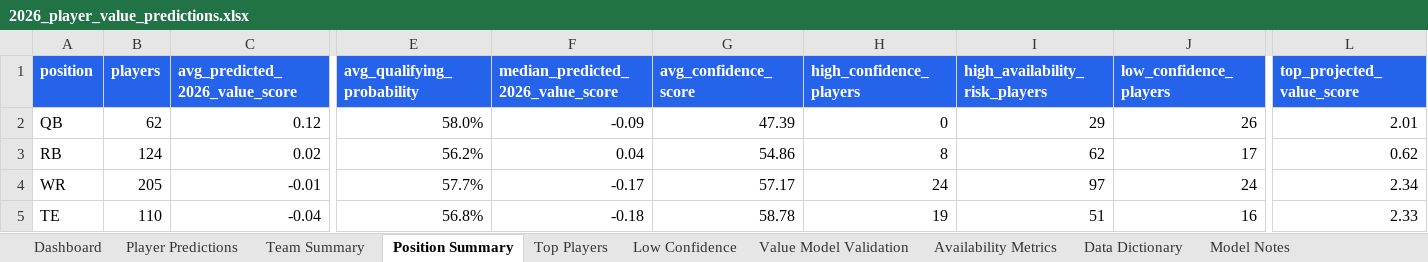
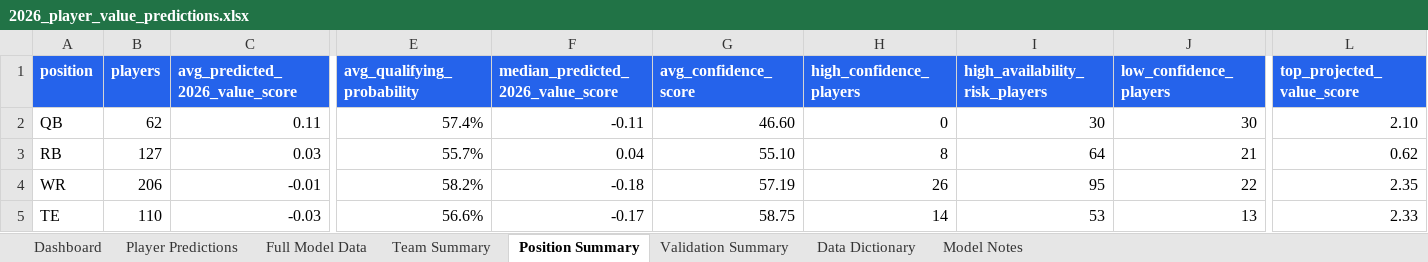
Before and after one commit to kylelevesque12/nfl-player-value-analysis, an Excel workbook: outputs/tables/2026_player_value_predictions.xlsx, sheet Position Summary, drawn as a sheet; only a part is shown, gaps mark what is left out; values as stored, in another font and other column widths than the file's, no borders; table styles not drawn; the diff names each change by its address in the sheet, - before the commit and + after, or states it on an @@ line.

```diff
--- a/outputs/tables/2026_player_value_predictions.xlsx (sheet Position Summary)
+++ b/outputs/tables/2026_player_value_predictions.xlsx (sheet Position Summary)
-sheet tab: Low Confidence
+sheet tab: Validation Summary
-sheet tab: Top Players
-sheet tab: Value Model Validation
-sheet tab: Availability Metrics
+sheet tab: Full Model Data
-C2 (avg_predicted_2026_value_score): 0.12
+C2 (avg_predicted_2026_value_score): 0.11
-E2 (avg_qualifying_probability): 58.0%
+E2 (avg_qualifying_probability): 57.4%
-F2: -0.09
+F2: -0.11
-G2 (avg_confidence_score): 47.39
+G2 (avg_confidence_score): 46.60
-I2 (high_availability_risk_players): 29
+I2 (high_availability_risk_players): 30
-J2 (low_confidence_players): 26
+J2 (low_confidence_players): 30
-L2 (top_projected_value_score): 2.01
+L2 (top_projected_value_score): 2.10
-B3 (players): 124
+B3 (players): 127
-C3 (avg_predicted_2026_value_score): 0.02
+C3 (avg_predicted_2026_value_score): 0.03
-E3 (avg_qualifying_probability): 56.2%
+E3 (avg_qualifying_probability): 55.7%
-G3 (avg_confidence_score): 54.86
+G3 (avg_confidence_score): 55.10
-I3 (high_availability_risk_players): 62
+I3 (high_availability_risk_players): 64
-J3 (low_confidence_players): 17
+J3 (low_confidence_players): 21
-B4 (players): 205
+B4 (players): 206
-E4 (avg_qualifying_probability): 57.7%
+E4 (avg_qualifying_probability): 58.2%
-F4: -0.17
+F4: -0.18
-G4 (avg_confidence_score): 57.17
+G4 (avg_confidence_score): 57.19
-H4 (high_confidence_players): 24
+H4 (high_confidence_players): 26
-I4 (high_availability_risk_players): 97
+I4 (high_availability_risk_players): 95
-J4 (low_confidence_players): 24
+J4 (low_confidence_players): 22
-L4 (top_projected_value_score): 2.34
+L4 (top_projected_value_score): 2.35
-C5 (avg_predicted_2026_value_score): -0.04
+C5 (avg_predicted_2026_value_score): -0.03
-E5 (avg_qualifying_probability): 56.8%
+E5 (avg_qualifying_probability): 56.6%
-F5: -0.18
+F5: -0.17
-G5 (avg_confidence_score): 58.78
+G5 (avg_confidence_score): 58.75
-H5 (high_confidence_players): 19
+H5 (high_confidence_players): 14
-I5 (high_availability_risk_players): 51
+I5 (high_availability_risk_players): 53
-J5 (low_confidence_players): 16
+J5 (low_confidence_players): 13
```
Also changed, not shown: sheet Player Predictions, sheet Validation Summary, sheet Team Summary, sheet Dashboard, sheet Model Notes, sheet Data Dictionary, charts or pictures, 12 other files.
